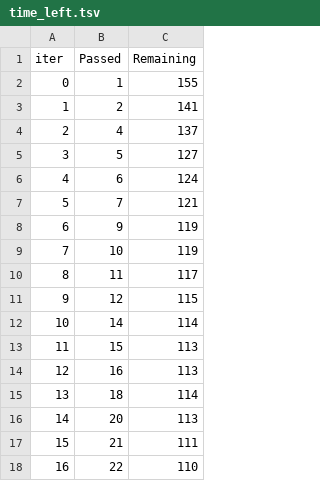
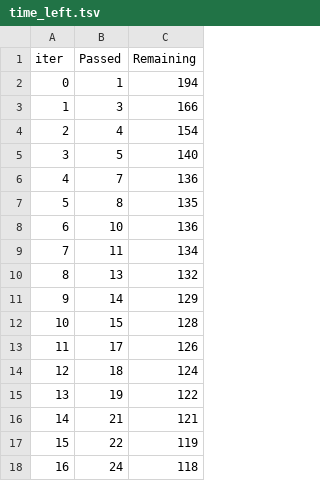
Before and after one commit to Ashishmandal8007/DiamondPricePredicition3, a TSV file: catboost_info/time_left.tsv, drawn as a sheet; only a part is shown; the diff covers the shown part only.

```diff
--- a/catboost_info/time_left.tsv
+++ b/catboost_info/time_left.tsv
@@ -1,18 +1,18 @@
 iter	Passed	Remaining
-0	1	155
-1	2	141
-2	4	137
-3	5	127
-4	6	124
-5	7	121
-6	9	119
-7	10	119
-8	11	117
-9	12	115
-10	14	114
-11	15	113
-12	16	113
-13	18	114
-14	20	113
-15	21	111
-16	22	110
+0	1	194
+1	3	166
+2	4	154
+3	5	140
+4	7	136
+5	8	135
+6	10	136
+7	11	134
+8	13	132
+9	14	129
+10	15	128
+11	17	126
+12	18	124
+13	19	122
+14	21	121
+15	22	119
+16	24	118
```
Also changed, not shown: 162 edited cells elsewhere in this file, 2 other files.
